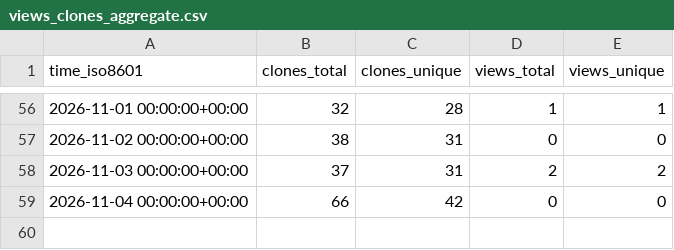
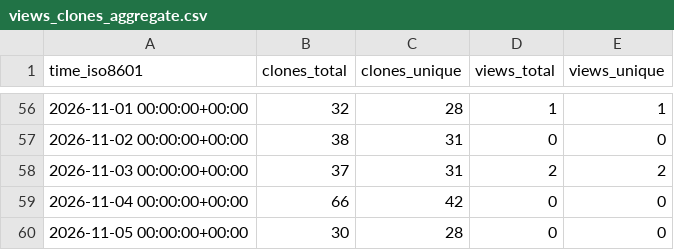
Before and after one commit to sagaga144/claude-harness-bootstrap, a CSV file: sagaga144/claude-harness-bootstrap/ghrs-data/views_clones_aggregate.csv, drawn as a sheet; only a part is shown, gaps mark what is left out.

```diff
--- a/sagaga144/claude-harness-bootstrap/ghrs-data/views_clones_aggregate.csv
+++ b/sagaga144/claude-harness-bootstrap/ghrs-data/views_clones_aggregate.csv
@@ -59 +59,2 @@ time_iso8601,clones_total,clones_unique,views_total,views_unique
 2026-11-04 00:00:00+00:00,66,42,0,0
+2026-11-05 00:00:00+00:00,30,28,0,0
```
Also changed, not shown: 1 other file.
